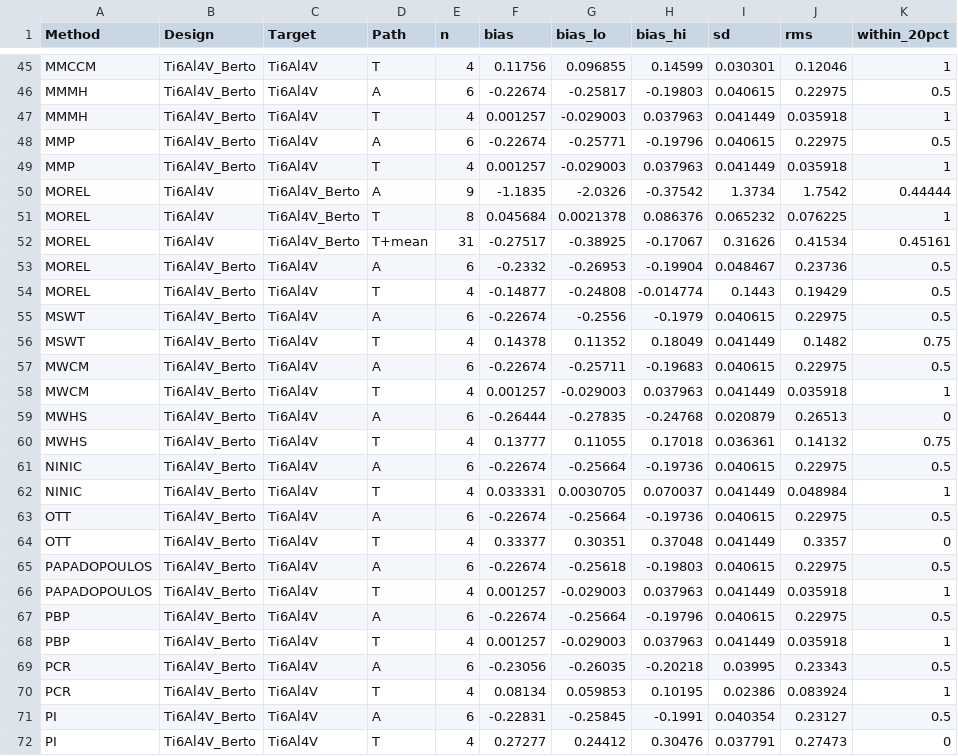
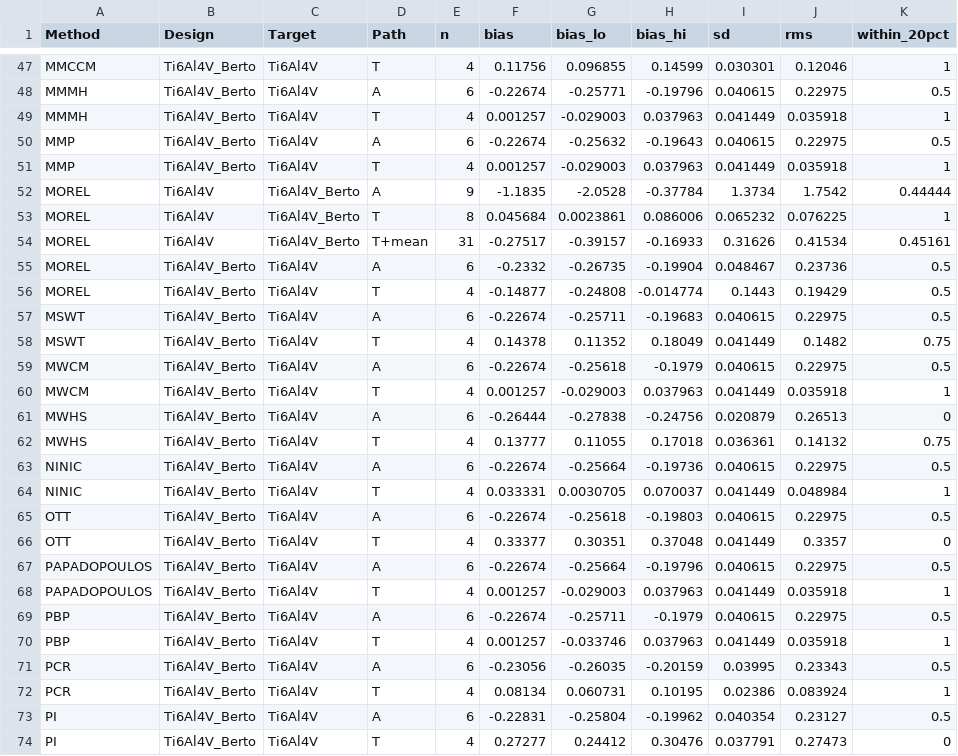
Before and after one commit to aakay90/multiaxial-fatigue, a CSV file: examples/data/batch_comparison/Ti6Al4V/transfer_cells.csv, drawn as a sheet; only a part is shown, gaps mark what is left out; addresses are those after the commit; the diff covers the shown part only; the diff names each change by its address in the sheet, - before the commit and + after, or states it on an @@ line.

```diff
--- a/examples/data/batch_comparison/Ti6Al4V/transfer_cells.csv
+++ b/examples/data/batch_comparison/Ti6Al4V/transfer_cells.csv
-G48 (bias_lo): -0.25817
+G48 (bias_lo): -0.25771
-H48 (bias_hi): -0.19803
+H48 (bias_hi): -0.19796
-G50 (bias_lo): -0.25771
+G50 (bias_lo): -0.25632
-H50 (bias_hi): -0.19796
+H50 (bias_hi): -0.19643
-G52 (bias_lo): -2.0326
+G52 (bias_lo): -2.0528
-H52 (bias_hi): -0.37542
+H52 (bias_hi): -0.37784
-G53 (bias_lo): 0.0021378
+G53 (bias_lo): 0.0023861
-H53 (bias_hi): 0.086376
+H53 (bias_hi): 0.086006
-G54 (bias_lo): -0.38925
+G54 (bias_lo): -0.39157
-H54 (bias_hi): -0.17067
+H54 (bias_hi): -0.16933
-G55 (bias_lo): -0.26953
+G55 (bias_lo): -0.26735
-G57 (bias_lo): -0.2556
+G57 (bias_lo): -0.25711
-H57 (bias_hi): -0.1979
+H57 (bias_hi): -0.19683
-G59 (bias_lo): -0.25711
+G59 (bias_lo): -0.25618
-H59 (bias_hi): -0.19683
+H59 (bias_hi): -0.1979
-G61 (bias_lo): -0.27835
+G61 (bias_lo): -0.27838
-H61 (bias_hi): -0.24768
+H61 (bias_hi): -0.24756
-G65 (bias_lo): -0.25664
+G65 (bias_lo): -0.25618
-H65 (bias_hi): -0.19736
+H65 (bias_hi): -0.19803
-G67 (bias_lo): -0.25618
+G67 (bias_lo): -0.25664
-H67 (bias_hi): -0.19803
+H67 (bias_hi): -0.19796
-G69 (bias_lo): -0.25664
+G69 (bias_lo): -0.25711
-H69 (bias_hi): -0.19796
+H69 (bias_hi): -0.1979
-G70 (bias_lo): -0.029003
+G70 (bias_lo): -0.033746
-H71 (bias_hi): -0.20218
+H71 (bias_hi): -0.20159
-G72 (bias_lo): 0.059853
+G72 (bias_lo): 0.060731
-G73 (bias_lo): -0.25845
+G73 (bias_lo): -0.25804
-H73 (bias_hi): -0.1991
+H73 (bias_hi): -0.19962
```
Also changed, not shown: 2 added rows and 37 edited cells elsewhere in this file, examples/data/batch_comparison/Ti6Al4V/transfer_prediction.csv, 13 other files.
